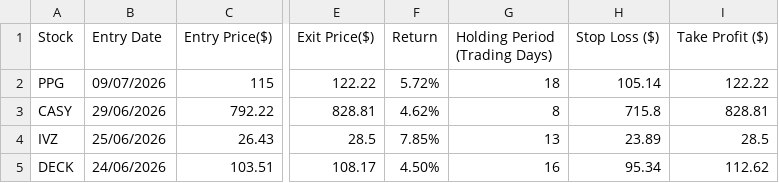
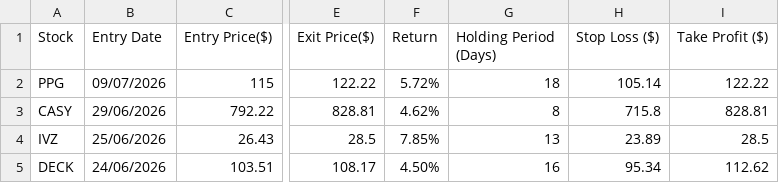
Before and after one commit to ZB1239/Quantitative-Trading-Research-Platform, a CSV file: Backtest/Raw-Backtest-Data.csv, drawn as a sheet; only a part is shown, gaps mark what is left out; the diff names each change by its address in the sheet, - before the commit and + after, or states it on an @@ line.

Commit message:
Update Raw-Backtest-Data.csv

```diff
--- a/Backtest/Raw-Backtest-Data.csv
+++ b/Backtest/Raw-Backtest-Data.csv
-G1: Holding Period (Trading Days)
+G1: Holding Period (Days)
```
